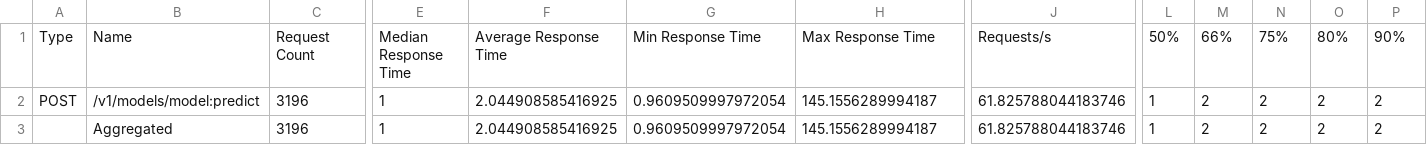
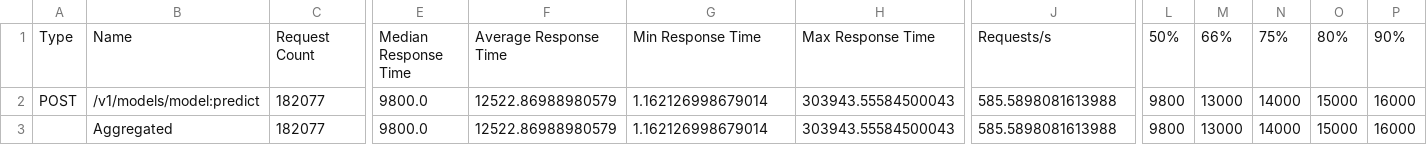
Before and after one commit to filbary/test, a CSV file: configuration/results/serving/_stats.csv, drawn as a sheet; only a part is shown, gaps mark what is left out; the diff covers the shown part only; the diff names each change by its address in the sheet, - before the commit and + after, or states it on an @@ line.

```diff
--- a/configuration/results/serving/_stats.csv
+++ b/configuration/results/serving/_stats.csv
-C2:C3: 3196
+C2:C3: 182077
-E2:E3: 1
+E2:E3: 9800.0
-F2:F3: 2.044908585416925
+F2:F3: 12522.86988980579
-G2:G3: 0.9609509997972054
+G2:G3: 1.162126998679014
-H2:H3: 145.1556289994187
+H2:H3: 303943.55584500043
-J2:J3: 61.825788044183746
+J2:J3: 585.5898081613988
-L2:L3: 1
+L2:L3: 9800
-M2:M3: 2
+M2:M3: 13000
-N2:N3: 2
+N2:N3: 14000
-O2:O3: 2
+O2:O3: 15000
-P2:P3: 2
+P2:P3: 16000
```
Also changed, not shown: 12 edited cells elsewhere in this file, configuration/results/webapp/_stats.csv, 7 other files.
